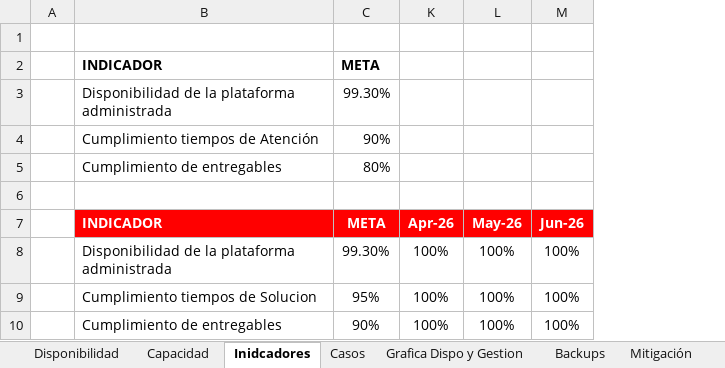
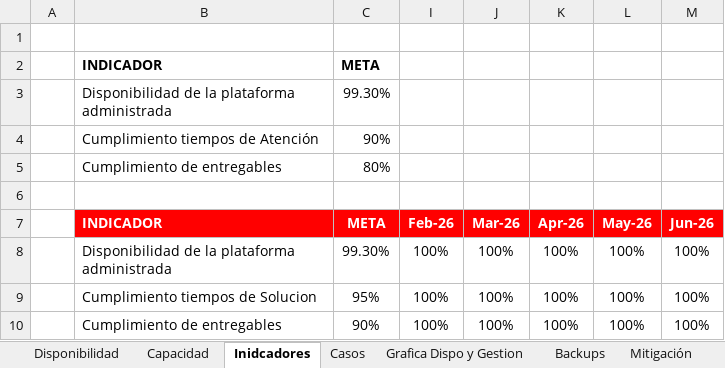
Before and after one commit to Jordy-Lv/InformeGerencialSETI, an Excel workbook: Insumos/Disponibilidad Consolidado Mayo.xlsx, sheet Inidcadores, drawn as a sheet; values as stored, in another font and other column widths than the file's, no borders; the diff names each change by its address in the sheet, - before the commit and + after, or states it on an @@ line.

```diff
--- a/Insumos/Disponibilidad Consolidado Mayo.xlsx (sheet Inidcadores)
+++ b/Insumos/Disponibilidad Consolidado Mayo.xlsx (sheet Inidcadores)
@@ column I (Feb-26) unhidden, rows 8-10: all 100% @@
@@ column J (Mar-26) unhidden, rows 8-10: all 100% @@
```
Also changed, not shown: sheet Disponibilidad, 4 other files.
